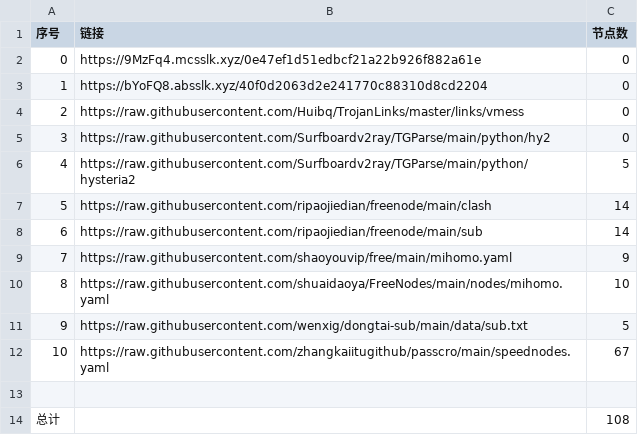
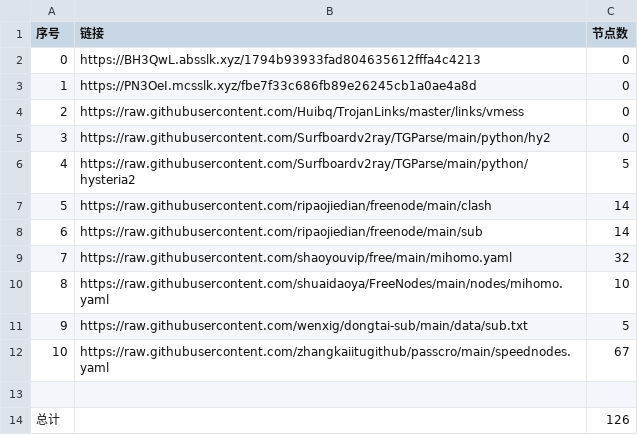
Before and after one commit to denny0810/NoMoreWalls, a CSV file: list_result.csv, drawn as a sheet.

```diff
--- a/list_result.csv
+++ b/list_result.csv
@@ -1,4 +1,4 @@
 序号,链接,节点数
-0,https://9MzFq4.mcsslk.xyz/0e47ef1d51edbcf21a22b926f882a61e,0
-1,https://bYoFQ8.absslk.xyz/40f0d2063d2e241770c88310d8cd2204,0
+0,https://BH3QwL.absslk.xyz/1794b93933fad804635612fffa4c4213,0
+1,https://PN3OeI.mcsslk.xyz/fbe7f33c686fb89e26245cb1a0ae4a8d,0
 2,https://raw.githubusercontent.com/Huibq/TrojanLinks/master/links/vmess,0
@@ -8,3 +8,3 @@
 6,https://raw.githubusercontent.com/ripaojiedian/freenode/main/sub,14
-7,https://raw.githubusercontent.com/shaoyouvip/free/main/mihomo.yaml,9
+7,https://raw.githubusercontent.com/shaoyouvip/free/main/mihomo.yaml,32
 8,https://raw.githubusercontent.com/shuaidaoya/FreeNodes/main/nodes/mihomo.yaml,10
@@ -13,2 +13,2 @@
 
-总计,,108
+总计,,126
```
Also changed, not shown: 20 other files.
